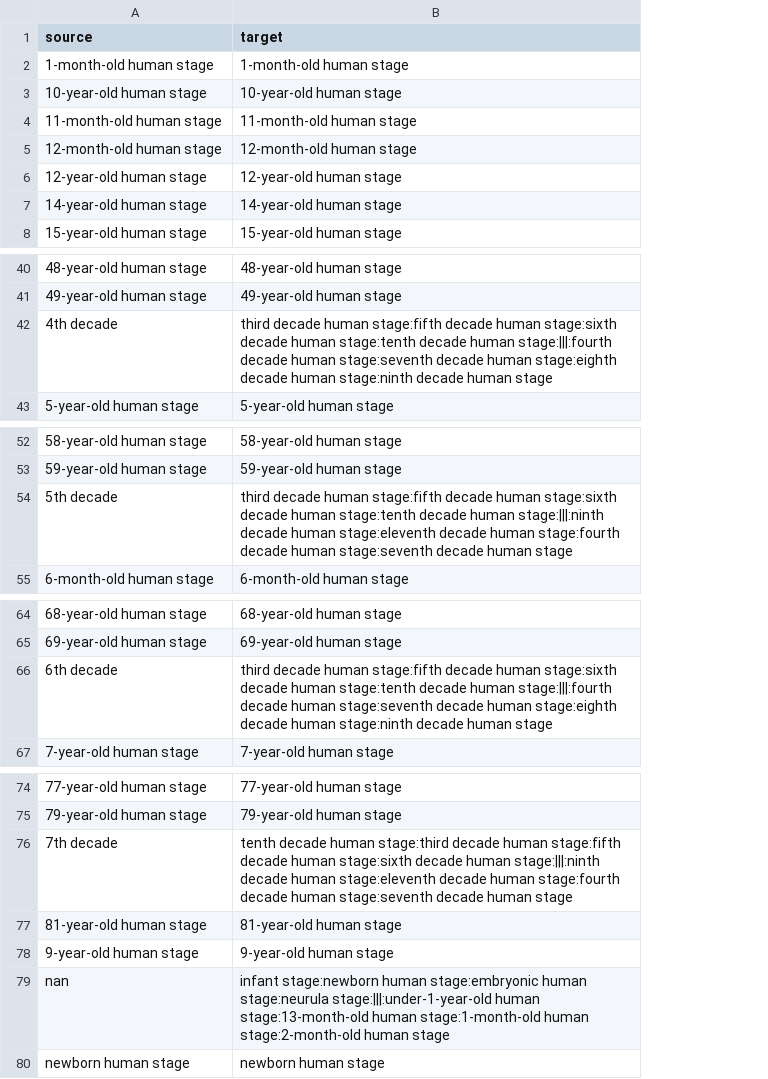
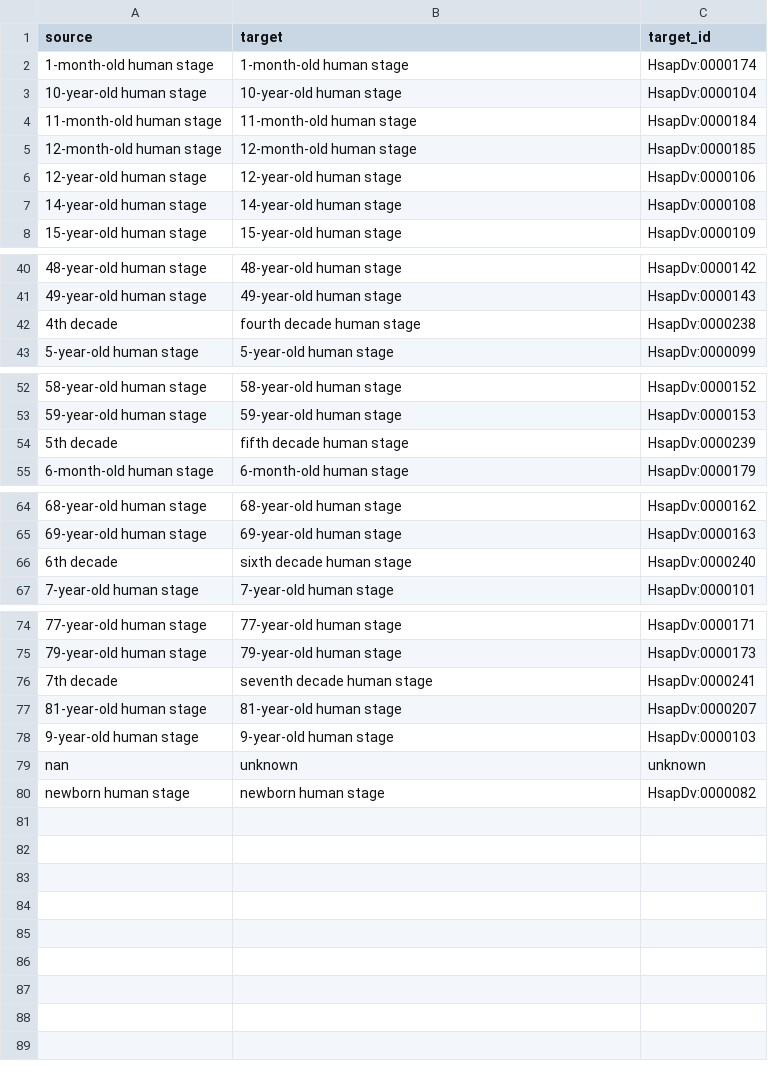
Before and after one commit to LungCellAtlas/HLCA_reproducibility, a TSV file: scripts/sfaira/homosapiens_None_2022_None_sikkemalisa_001_development_stage.tsv, drawn as a sheet; only a part is shown, gaps mark what is left out; the diff names each change by its address in the sheet, - before the commit and + after, or states it on an @@ line.

```diff
--- a/scripts/sfaira/homosapiens_None_2022_None_sikkemalisa_001_development_stage.tsv
+++ b/scripts/sfaira/homosapiens_None_2022_None_sikkemalisa_001_development_stage.tsv
+column C (target_id), rows 2-8: HsapDv:0000174 | HsapDv:0000104 | HsapDv:0000184 | HsapDv:0000185 | HsapDv:0000106 | HsapDv:0000108 | HsapDv:0000109; rows 40-43: HsapDv:0000142 | HsapDv:0000143 | HsapDv:0000238 | HsapDv:0000099; rows 52-55: HsapDv:0000152 | HsapDv:0000153 | HsapDv:0000239 | HsapDv:0000179; rows 64-67: HsapDv:0000162 | HsapDv:0000163 | HsapDv:0000240 | HsapDv:0000101; rows 74-80: HsapDv:0000171 | HsapDv:0000173 | HsapDv:0000241 | HsapDv:0000207 | HsapDv:0000103 | unknown | HsapDv:0000082
-B42 (target): third decade human stage:fifth decade human stage:sixth decade human stage:tenth decade human stage:|||:fourth decade human stage:seventh decade human stage:eighth decade human stage:ninth decade human…
+B42 (target): fourth decade human…
-B54 (target): third decade human stage:fifth decade human stage:sixth decade human stage:tenth decade human stage:|||:ninth decade human stage:eleventh decade human stage:fourth decade human stage:seventh decade human…
+B54 (target): fifth decade human…
-B66 (target): third decade human stage:fifth decade human stage:sixth decade human stage:tenth decade human stage:|||:fourth decade human stage:seventh decade human stage:eighth decade human stage:ninth decade human…
+B66 (target): sixth decade human…
-B76 (target): tenth decade human stage:third decade human stage:fifth decade human stage:sixth decade human stage:|||:ninth decade human stage:eleventh decade human stage:fourth decade human stage:seventh decade human…
+B76 (target): seventh decade human…
-B79 (target): infant stage:newborn human stage:embryonic human stage:neurula stage:|||:under-1-year-old human stage:13-month-old human stage:1-month-old human stage:2-month-old human stage
+B79 (target): unknown
```
Also changed, not shown: scripts/sfaira/homosapiens_None_2022_None_sikkemalisa_001_assay_sc.tsv, scripts/sfaira/homosapiens_None_2022_None_sikkemalisa_001_cell_type.tsv, 5 other files.
